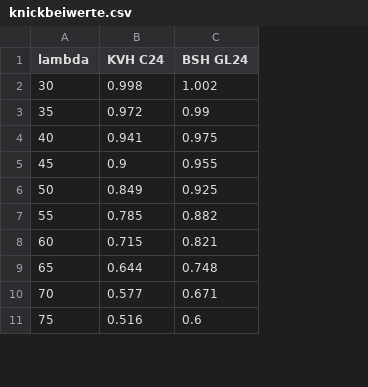
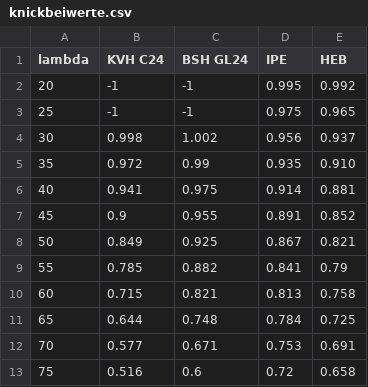
Before and after one commit to schudave/ba_trako, a CSV file: knickbeiwerte.csv, drawn as a sheet; only a part is shown; addresses are those after the commit; the diff covers the shown part only; the diff names each change by its address in the sheet, - before the commit and + after, or states it on an @@ line.

```diff
--- a/knickbeiwerte.csv
+++ b/knickbeiwerte.csv
+column D (IPE), rows 4-13: 0.956 | 0.935 | 0.914 | 0.891 | 0.867 | 0.841 | 0.813 | 0.784 | 0.753 | 0.72
+column E (HEB), rows 4-13: 0.937 | 0.910 | 0.881 | 0.852 | 0.821 | 0.79 | 0.758 | 0.725 | 0.691 | 0.658
+row 2: 20 | -1 | -1 | 0.995 | 0.992
+row 3: 25 | -1 | -1 | 0.975 | 0.965
```
Also changed, not shown: 20 added rows elsewhere in this file.
